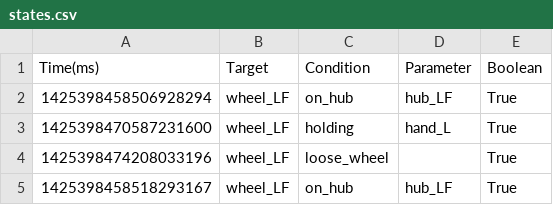
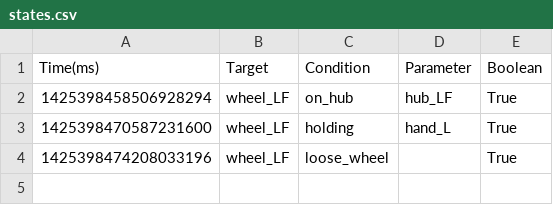
Before and after one commit to Peaches491/action-segmentation, a CSV file: data/remove_tire/states.csv, drawn as a sheet; the diff names each change by its address in the sheet, - before the commit and + after, or states it on an @@ line.

```diff
--- a/data/remove_tire/states.csv
+++ b/data/remove_tire/states.csv
-row 5: 1425398458518293167 | wheel_LF | on_hub | hub_LF | True
```
Also changed, not shown: data/mount_tire/states.csv, 2 other files.
